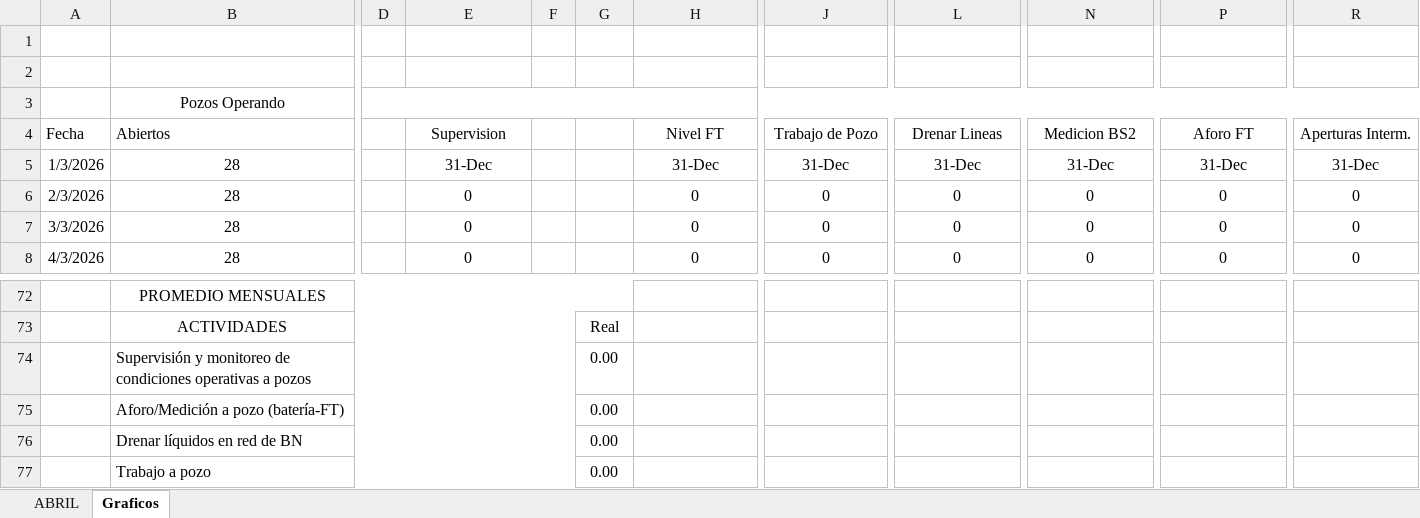
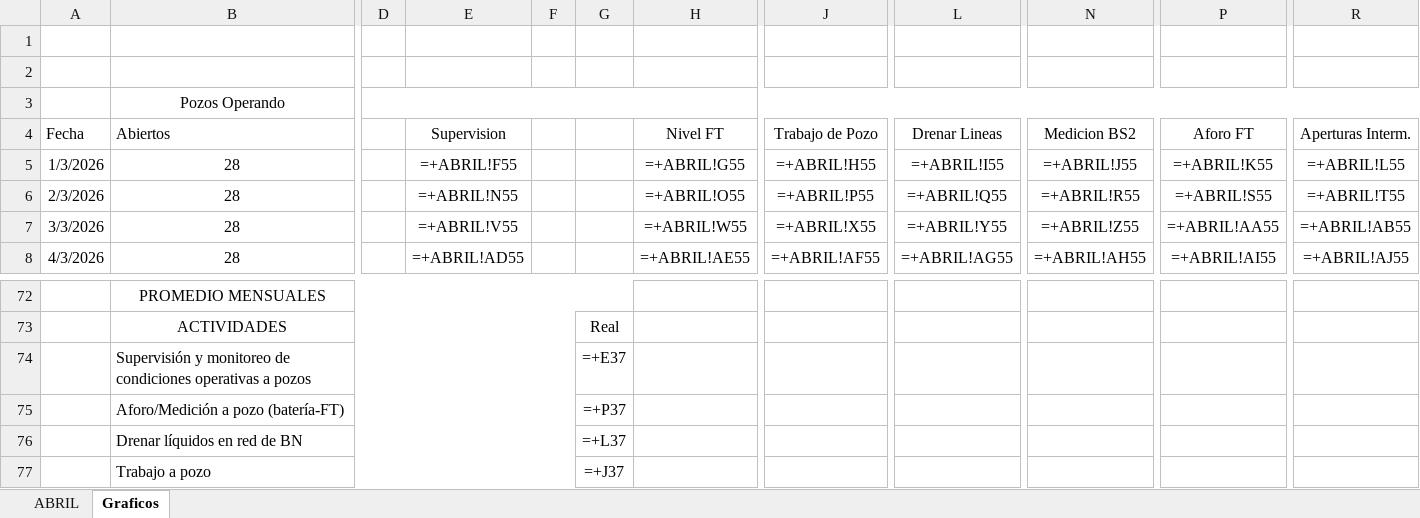
Before and after one commit to Produccion-Cuichapa/Pozos---Cuichapa, an Excel workbook: templates/tpl_soporte.xlsx, sheet Graficos, drawn as a sheet; only a part is shown, gaps mark what is left out; values as stored, in another font and other column widths than the file's, no borders; formulas without a stored value are shown as written; charts and pictures not drawn; the diff covers the shown part only; the diff names each change by its address in the sheet, - before the commit and + after, or states it on an @@ line.

```diff
--- a/templates/tpl_soporte.xlsx (sheet Graficos)
+++ b/templates/tpl_soporte.xlsx (sheet Graficos)
-E5 (Supervision): 31-Dec
+E5 (Supervision): =+ABRIL!F55
-H5 (Nivel FT): 31-Dec
+H5 (Nivel FT): =+ABRIL!G55
-J5 (Trabajo de Pozo): 31-Dec
+J5 (Trabajo de Pozo): =+ABRIL!H55
-L5 (Drenar Lineas): 31-Dec
+L5 (Drenar Lineas): =+ABRIL!I55
-N5 (Medicion BS2): 31-Dec
+N5 (Medicion BS2): =+ABRIL!J55
-P5 (Aforo FT): 31-Dec
+P5 (Aforo FT): =+ABRIL!K55
-R5 (Aperturas Interm.): 31-Dec
+R5 (Aperturas Interm.): =+ABRIL!L55
-E6 (Supervision): 0
+E6 (Supervision): =+ABRIL!N55
-H6 (Nivel FT): 0
+H6 (Nivel FT): =+ABRIL!O55
-J6 (Trabajo de Pozo): 0
+J6 (Trabajo de Pozo): =+ABRIL!P55
-L6 (Drenar Lineas): 0
+L6 (Drenar Lineas): =+ABRIL!Q55
-N6 (Medicion BS2): 0
+N6 (Medicion BS2): =+ABRIL!R55
-P6 (Aforo FT): 0
+P6 (Aforo FT): =+ABRIL!S55
-R6 (Aperturas Interm.): 0
+R6 (Aperturas Interm.): =+ABRIL!T55
-E7 (Supervision): 0
+E7 (Supervision): =+ABRIL!V55
-H7 (Nivel FT): 0
+H7 (Nivel FT): =+ABRIL!W55
-J7 (Trabajo de Pozo): 0
+J7 (Trabajo de Pozo): =+ABRIL!X55
-L7 (Drenar Lineas): 0
+L7 (Drenar Lineas): =+ABRIL!Y55
-N7 (Medicion BS2): 0
+N7 (Medicion BS2): =+ABRIL!Z55
-P7 (Aforo FT): 0
+P7 (Aforo FT): =+ABRIL!AA55
-R7 (Aperturas Interm.): 0
+R7 (Aperturas Interm.): =+ABRIL!AB55
-E8 (Supervision): 0
+E8 (Supervision): =+ABRIL!AD55
-H8 (Nivel FT): 0
+H8 (Nivel FT): =+ABRIL!AE55
-J8 (Trabajo de Pozo): 0
+J8 (Trabajo de Pozo): =+ABRIL!AF55
-L8 (Drenar Lineas): 0
+L8 (Drenar Lineas): =+ABRIL!AG55
-N8 (Medicion BS2): 0
+N8 (Medicion BS2): =+ABRIL!AH55
-P8 (Aforo FT): 0
+P8 (Aforo FT): =+ABRIL!AI55
-R8 (Aperturas Interm.): 0
+R8 (Aperturas Interm.): =+ABRIL!AJ55
-G74: 0.00
+G74: =+E37
-G75: 0.00
+G75: =+P37
-G76: 0.00
+G76: =+L37
-G77: 0.00
+G77: =+J37
```
Also changed, not shown: 1 added row, 1 removed row and 189 edited cells elsewhere in this sheet, sheet ABRIL, charts or pictures.
